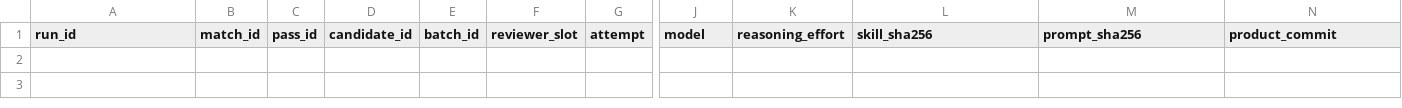
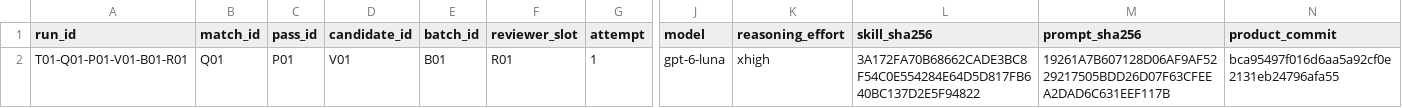
Before and after one commit to eigenverft/Eigenverft.Template.Agents, a CSV file: todo/review-abstraction-boundaries-tournament-2026-10-24/results/runs.csv, drawn as a sheet; only a part is shown, gaps mark what is left out; rows hold the shown columns only; the diff names each change by its address in the sheet, - before the commit and + after, or states it on an @@ line.

Commit message:
[2026-10-24] Record native reviewer capacity blocking the tournament start
Changes: Record the refused Q01 reviewer dispatch, infrastructure-blocked status, unchanged freeze reference and a concrete resume guide. Allow static validation after operational state changes.

Description: The native agent tool returned agent thread limit reached before any reviewer started. Candidate snapshots, scoring rules and active skill copies remain unchanged; no CLI fallback or review results were produced.

Intent: Preserve an honest, resumable tournament record without treating infrastructure failure as a candidate result.

```diff
--- a/todo/review-abstraction-boundaries-tournament-2026-10-24/results/runs.csv
+++ b/todo/review-abstraction-boundaries-tournament-2026-10-24/results/runs.csv
+row 2: T01-Q01-P01-V01-B01-R01 | Q01 | P01 | V01 | B01 | R01 | 1 | gpt-6-luna | xhigh | 3A172FA70B68662CADE3BC8F54C0E554284E64D5D817FB640BC137D2E5F94822 | 19261A7B607128D06AF9AF5229217505BDD26D07F63CFEEA2DAD6C631EEF117B | bca95497f016d6aa5a92cf0e2131eb24796afa55
```
Also changed, not shown: todo/review-abstraction-boundaries-tournament-2026-10-24/results/matches.csv, 7 other files.
